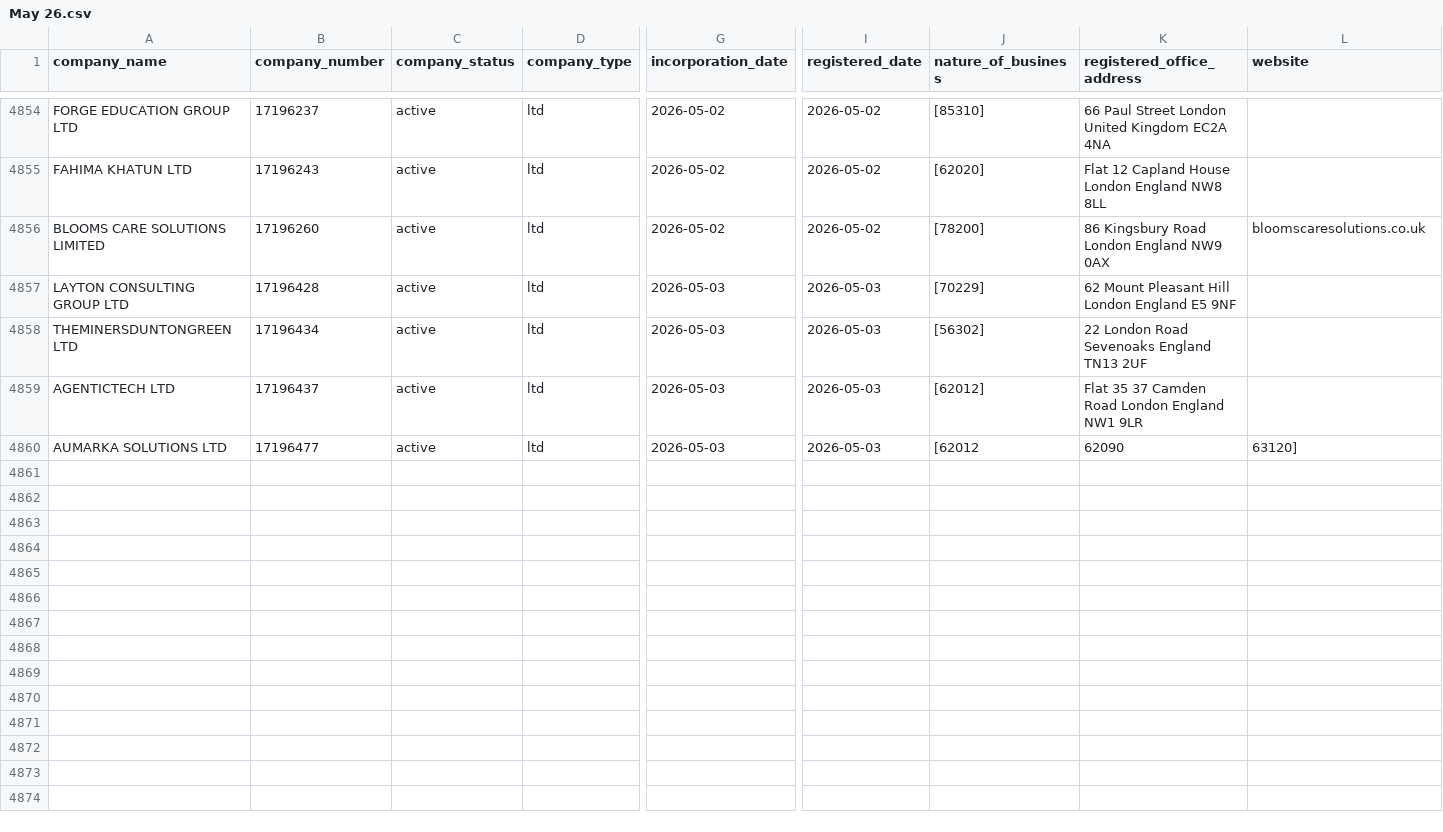
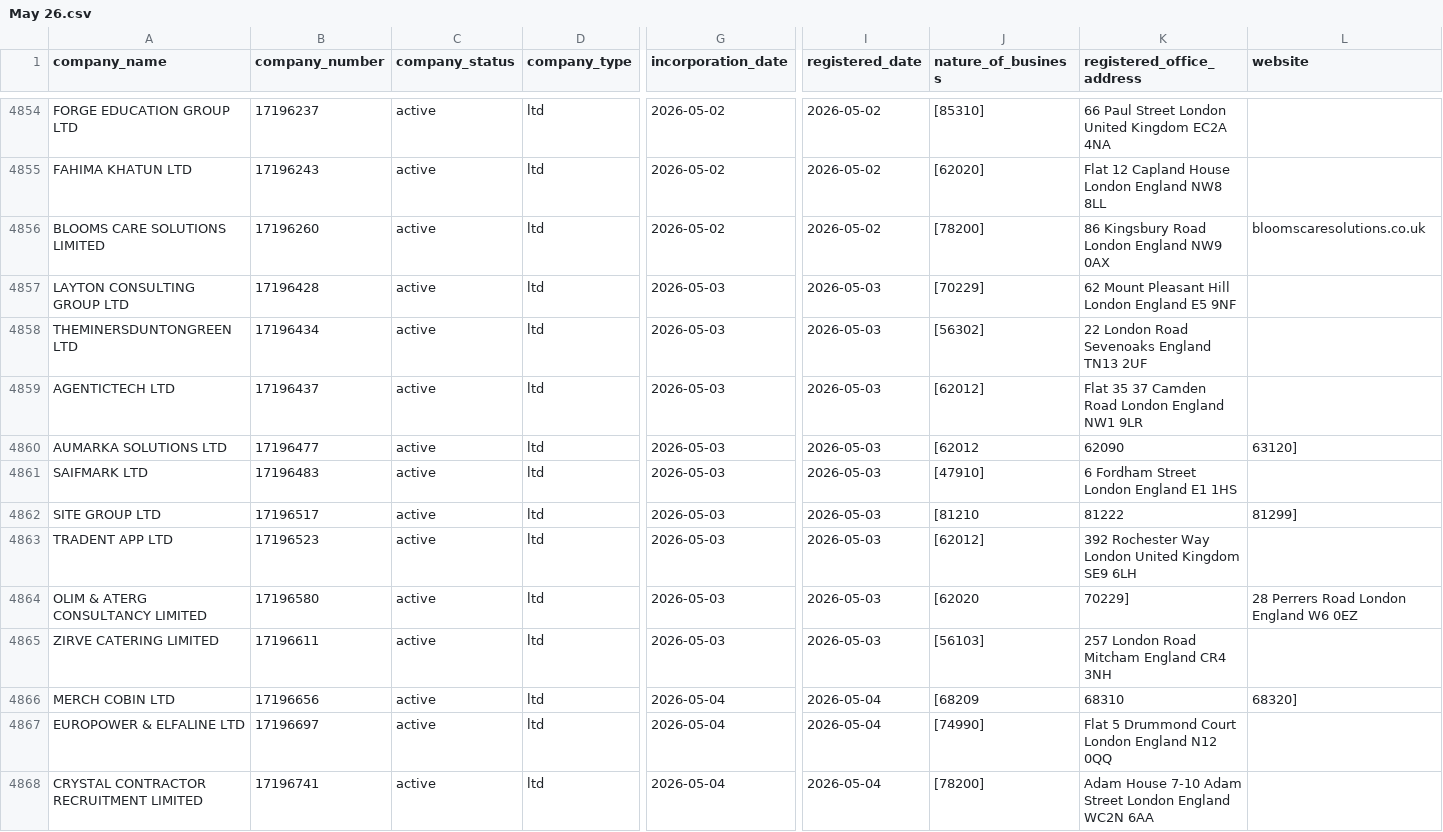
Before and after one commit to georgeunifi/George-Nicholson, a CSV file: London/Enriched/May 26.csv, drawn as a sheet; only a part is shown, gaps mark what is left out; rows hold the shown columns only; the diff covers the shown part only; the diff names each change by its address in the sheet, - before the commit and + after, or states it on an @@ line.

```diff
--- a/London/Enriched/May 26.csv
+++ b/London/Enriched/May 26.csv
+row 4861: SAIFMARK LTD | 17196483 | active | ltd | 2026-05-03 | 2026-05-03 | [47910] | 6 Fordham Street London England E1 1HS
+row 4862: SITE GROUP LTD | 17196517 | active | ltd | 2026-05-03 | 2026-05-03 | [81210 | 81222 | 81299]
+row 4863: TRADENT APP LTD | 17196523 | active | ltd | 2026-05-03 | 2026-05-03 | [62012] | 392 Rochester Way London United Kingdom SE9 6LH
+row 4864: OLIM & ATERG CONSULTANCY LIMITED | 17196580 | active | ltd | 2026-05-03 | 2026-05-03 | [62020 | 70229] | 28 Perrers Road London England W6 0EZ
+row 4865: ZIRVE CATERING LIMITED | 17196611 | active | ltd | 2026-05-03 | 2026-05-03 | [56103] | 257 London Road Mitcham England CR4 3NH
+row 4866: MERCH COBIN LTD | 17196656 | active | ltd | 2026-05-04 | 2026-05-04 | [68209 | 68310 | 68320]
+row 4867: EUROPOWER & ELFALINE LTD | 17196697 | active | ltd | 2026-05-04 | 2026-05-04 | [74990] | Flat 5 Drummond Court London England N12 0QQ
+row 4868: CRYSTAL CONTRACTOR RECRUITMENT LIMITED | 17196741 | active | ltd | 2026-05-04 | 2026-05-04 | [78200] | Adam House 7-10 Adam Street London England WC2N 6AA
```
Also changed, not shown: 7 added rows elsewhere in this file.
